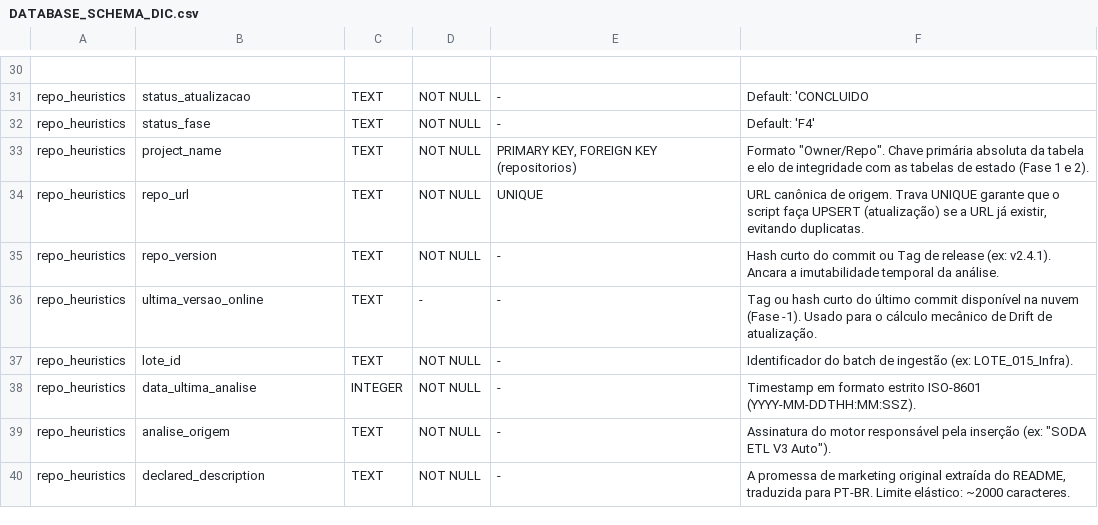
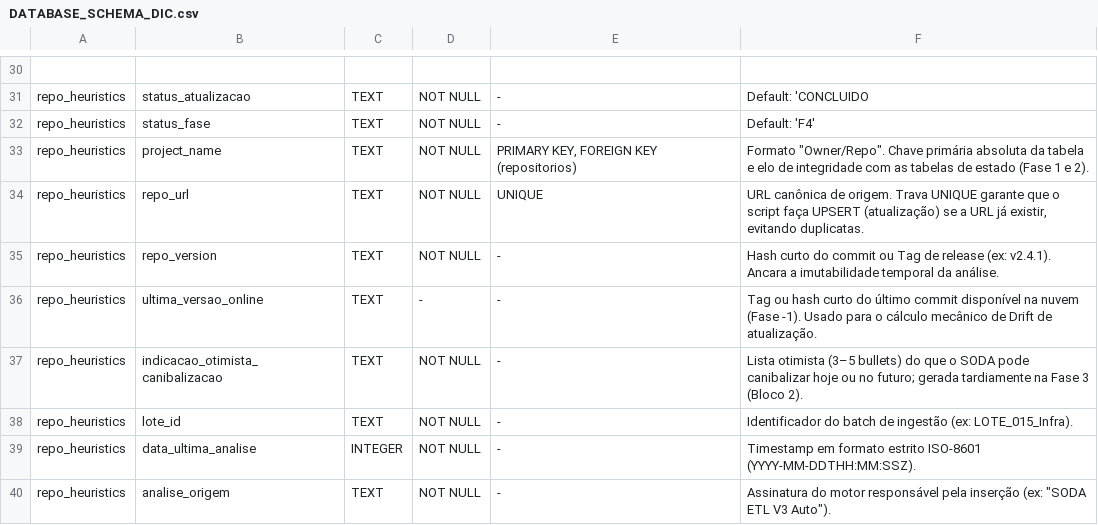
Before and after one commit to brunosrosa/genesis_mc, a CSV file: docs/specs/DATABASE_SCHEMA_DIC.csv, drawn as a sheet; only a part is shown, gaps mark what is left out; the shorter side is filled out with more unchanged rows; the diff names each change by its address in the sheet, - before the commit and + after, or states it on an @@ line.

```diff
--- a/docs/specs/DATABASE_SCHEMA_DIC.csv
+++ b/docs/specs/DATABASE_SCHEMA_DIC.csv
+row 37: repo_heuristics | indicacao_otimista_canibalizacao | TEXT | NOT NULL | - | Lista otimista (3–5 bullets) do que o SODA pode canibalizar hoje ou no futuro; gerada tardiamente na Fase 3 (Bloco 2).
```
Also changed, not shown: docs/specs/MASTER_SOLUTIONS_DIC.csv, 17 other files.
